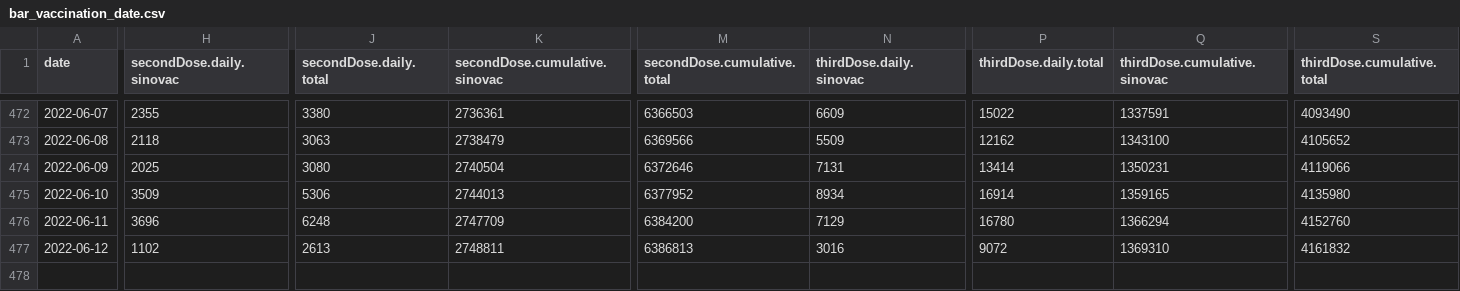
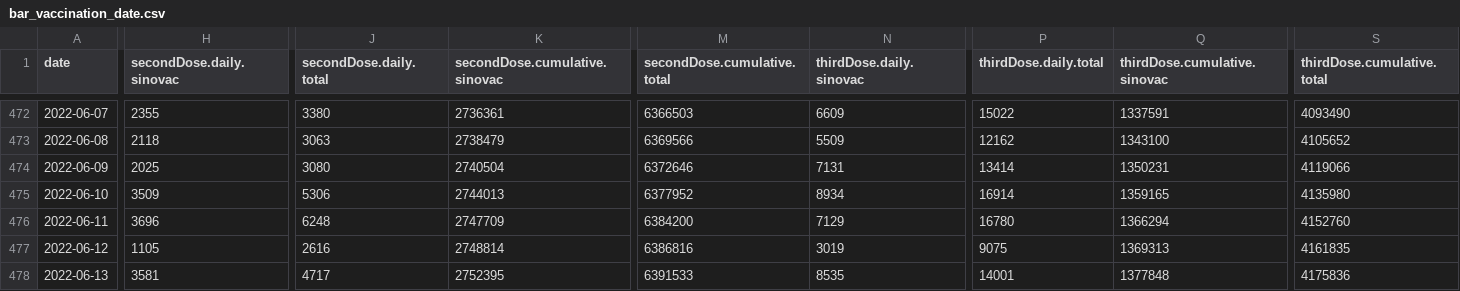
Before and after one commit to DLamdata/covidvaccine_hk, a CSV file: bar_vaccination_date.csv, drawn as a sheet; only a part is shown, gaps mark what is left out; rows hold the shown columns only; the diff covers the shown part only; the diff names each change by its address in the sheet, - before the commit and + after, or states it on an @@ line.

Commit message:
Flat: latest data (2022-06-13T13:21:17.744Z) {   "date": "2022-06-13T13:21:17.744Z",   "files": [     {       "name": "bar_age.csv",       "deltaBytes": 0,       "source": "https://static.data.gov.hk/covid-vaccine/bar_age.csv"     },     {       "name": "pie_venue.csv",       "deltaBytes": 0,       "source": "https://static.data.gov.hk/covid-vaccine/pie_venue.csv"     },     {       "name": "bar_vaccination_date.csv",       "deltaBytes": 277,       "source": "https://static.data.gov.hk/covid-vaccine/bar_vaccination_date.csv"     }   ] }

```diff
--- a/bar_vaccination_date.csv
+++ b/bar_vaccination_date.csv
-H477 (secondDose.daily.sinovac): 1102
+H477 (secondDose.daily.sinovac): 1105
-J477 (secondDose.daily.total): 2613
+J477 (secondDose.daily.total): 2616
-K477 (secondDose.cumulative.sinovac): 2748811
+K477 (secondDose.cumulative.sinovac): 2748814
-M477 (secondDose.cumulative.total): 6386813
+M477 (secondDose.cumulative.total): 6386816
-N477 (thirdDose.daily.sinovac): 3016
+N477 (thirdDose.daily.sinovac): 3019
-P477 (thirdDose.daily.total): 9072
+P477 (thirdDose.daily.total): 9075
-Q477 (thirdDose.cumulative.sinovac): 1369310
+Q477 (thirdDose.cumulative.sinovac): 1369313
-S477 (thirdDose.cumulative.total): 4161832
+S477 (thirdDose.cumulative.total): 4161835
+row 478: 2022-06-13 | 3581 | 4717 | 2752395 | 6391533 | 8535 | 14001 | 1377848 | 4175836
```
Also changed, not shown: 7 edited cells elsewhere in this file, bar_age.csv, 1 other file.
